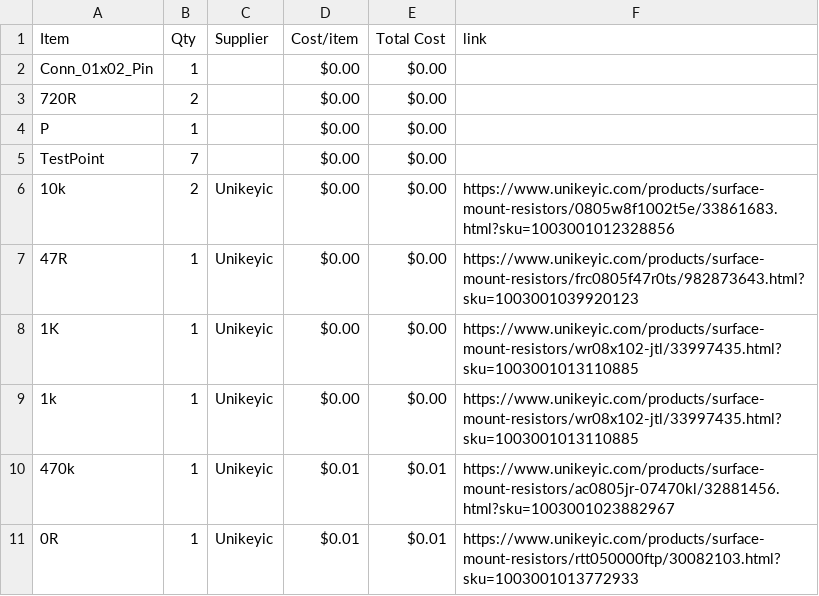
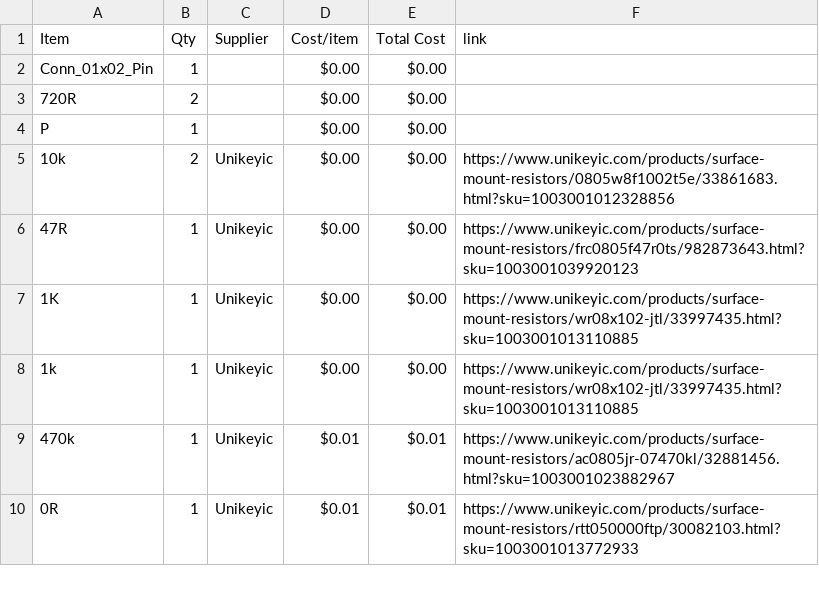
Before and after one commit to KYUUBYZ/Oscilloscope, a CSV file: BOM.csv, drawn as a sheet; only a part is shown; the diff names each change by its address in the sheet, - before the commit and + after, or states it on an @@ line.

Commit message:
Sync Oscilloscope from Half Life

```diff
--- a/BOM.csv
+++ b/BOM.csv
-row 5: TestPoint | 7 |  | $0.00 | $0.00
```
